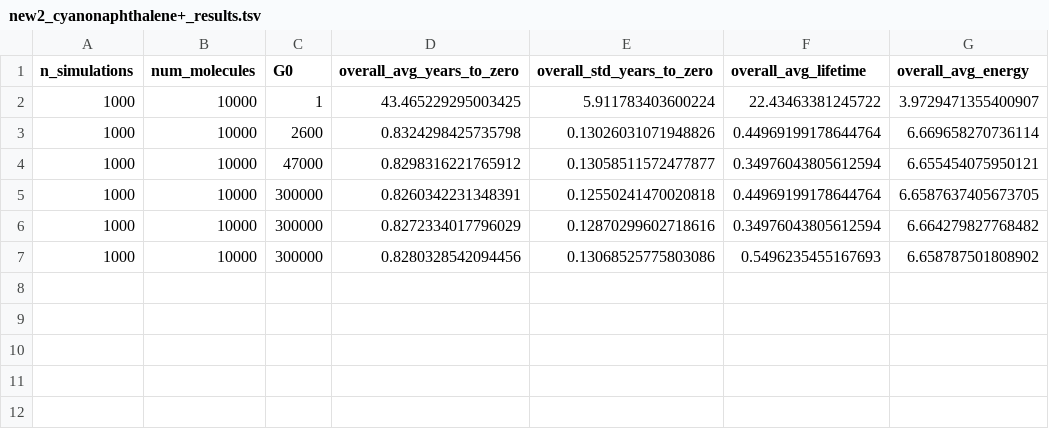
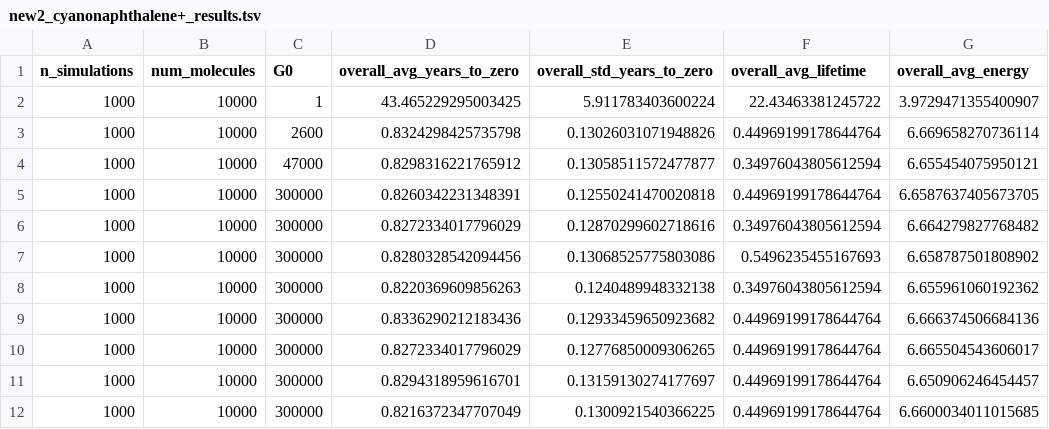
Before and after one commit to mustafa9812/Project-Cynap, a TSV file: runs/new2_cyanonaphthalene+_results.tsv, drawn as a sheet; the diff names each change by its address in the sheet, - before the commit and + after, or states it on an @@ line.

```diff
--- a/runs/new2_cyanonaphthalene+_results.tsv
+++ b/runs/new2_cyanonaphthalene+_results.tsv
+row 8: 1000 | 10000 | 300000 | 0.8220369609856263 | 0.1240489948332138 | 0.34976043805612594 | 6.655961060192362
+row 9: 1000 | 10000 | 300000 | 0.8336290212183436 | 0.12933459650923682 | 0.44969199178644764 | 6.666374506684136
+row 10: 1000 | 10000 | 300000 | 0.8272334017796029 | 0.12776850009306265 | 0.44969199178644764 | 6.665504543606017
+row 11: 1000 | 10000 | 300000 | 0.8294318959616701 | 0.13159130274177697 | 0.44969199178644764 | 6.650906246454457
+row 12: 1000 | 10000 | 300000 | 0.8216372347707049 | 0.1300921540366225 | 0.44969199178644764 | 6.6600034011015685
```
Also changed, not shown: runs/new2_cyanopyrene+_results.tsv, 10 other files.
